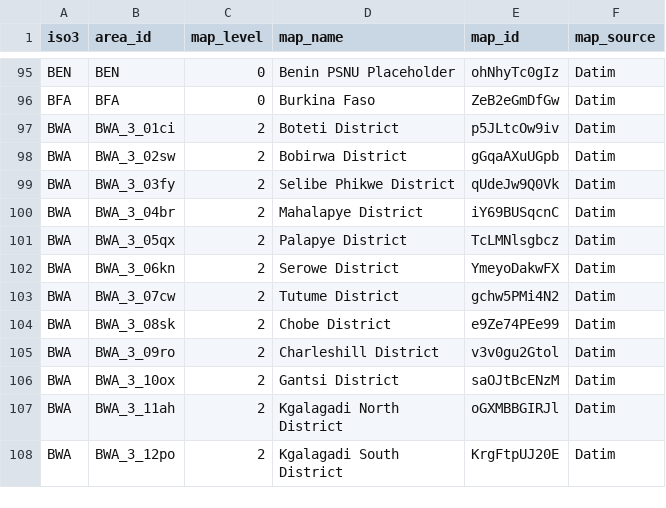
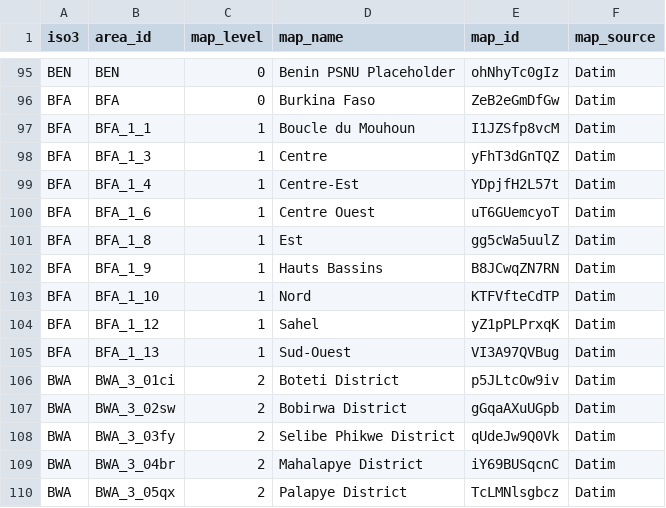
Before and after one commit to mrc-ide/naomi, a CSV file: inst/datapack/datapack_psnu_area_id_map.csv, drawn as a sheet; only a part is shown, gaps mark what is left out; the shorter side is filled out with more unchanged rows.

Commit message:
update PEPFAR Data Pack level for BFA

```diff
--- a/inst/datapack/datapack_psnu_area_id_map.csv
+++ b/inst/datapack/datapack_psnu_area_id_map.csv
@@ -96,2 +96,11 @@ BEN,BEN,0,Benin PSNU Placeholder,ohNhyTc0gIz,Datim
 BFA,BFA,0,Burkina Faso,ZeB2eGmDfGw,Datim
+BFA,BFA_1_1,1,Boucle du Mouhoun,I1JZSfp8vcM,Datim
+BFA,BFA_1_3,1,Centre,yFhT3dGnTQZ,Datim
+BFA,BFA_1_4,1,Centre-Est,YDpjfH2L57t,Datim
+BFA,BFA_1_6,1,Centre Ouest,uT6GUemcyoT,Datim
+BFA,BFA_1_8,1,Est,gg5cWa5uulZ,Datim
+BFA,BFA_1_9,1,Hauts Bassins,B8JCwqZN7RN,Datim
+BFA,BFA_1_10,1,Nord,KTFVfteCdTP,Datim
+BFA,BFA_1_12,1,Sahel,yZ1pPLPrxqK,Datim
+BFA,BFA_1_13,1,Sud-Ouest,VI3A97QVBug,Datim
 BWA,BWA_3_01ci,2,Boteti District,p5JLtcOw9iv,Datim
```
Also changed, not shown: 3 other files.
